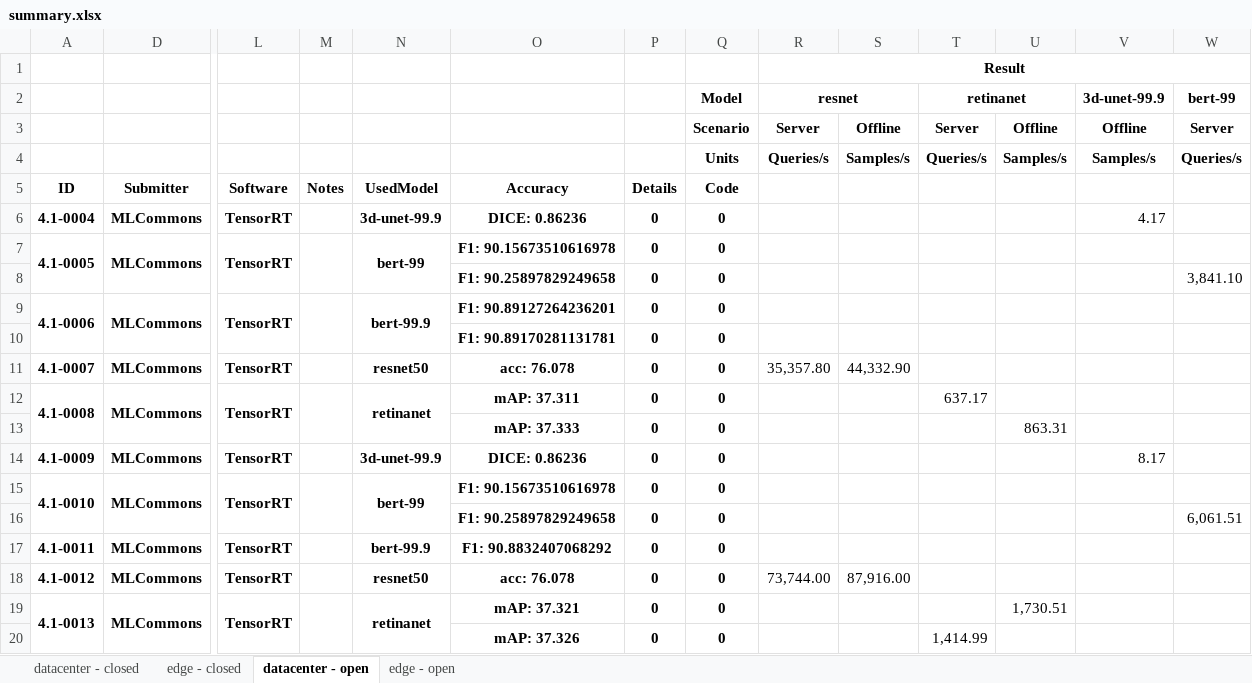
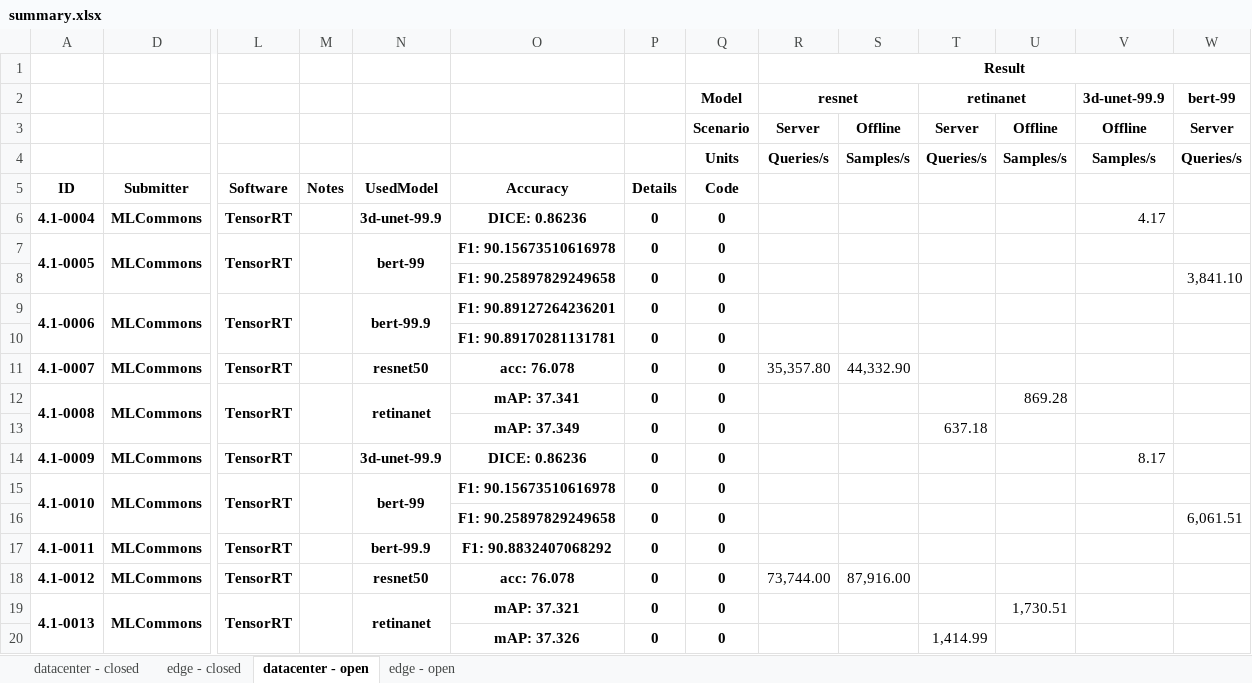
Before and after one commit to mlcommons/mlperf_inference_unofficial_submissions_v5.0, an Excel workbook: summary.xlsx, sheet datacenter - open, drawn as a sheet; only a part is shown, gaps mark what is left out; values as stored, in another font and other column widths than the file's, no borders; conditional formats not drawn; removed rows and columns are numbered as before the commit, all else as after; rows hold the shown columns only; the diff names each change by its address in the sheet, - before the commit and + after, or states it on an @@ line.

```diff
--- a/summary.xlsx (sheet datacenter - open)
+++ b/summary.xlsx (sheet datacenter - open)
-O12: mAP: 37.311
+O12: mAP: 37.341
-T12: 637.17
+T12: (empty)
-U12: (empty)
+U12: 869.28
-row 13:  |  |  |  |  | mAP: 37.333 | 0 | 0 |  |  |  | 863.31
+row 13:  |  |  |  |  | mAP: 37.349 | 0 | 0 |  |  | 637.18
```
Also changed, not shown: sheet edge - open, 4 other files.
